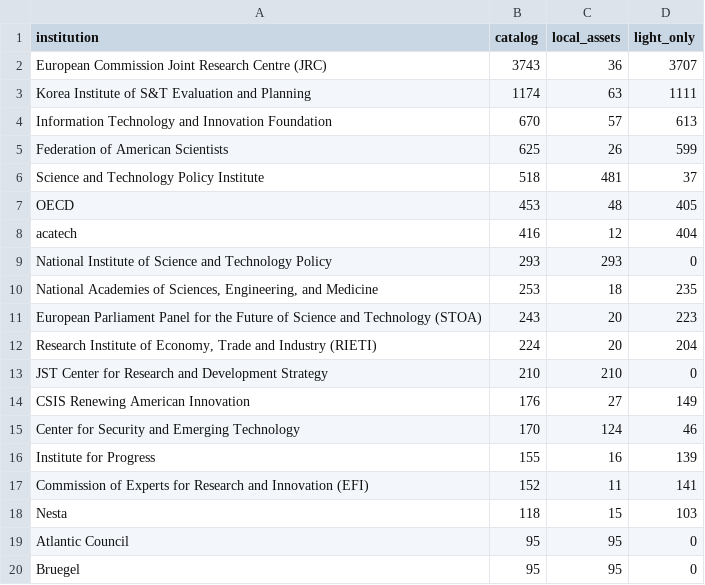
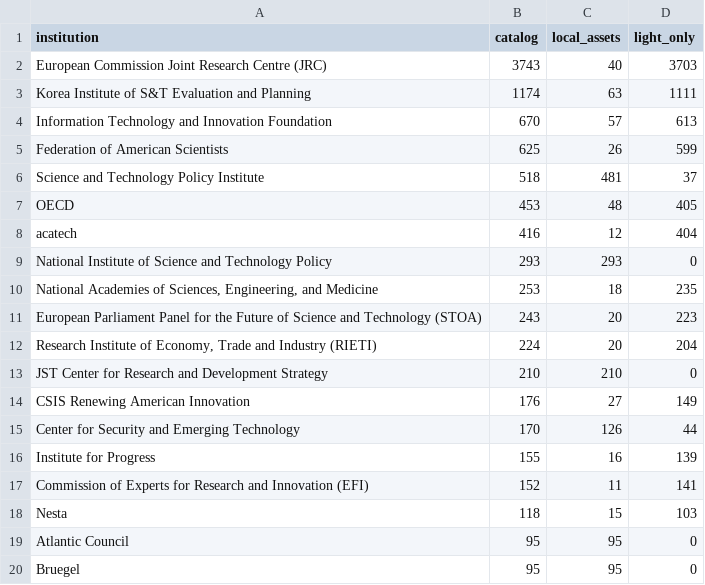
Before and after one commit to zhonghuaongteng/thinktank-report-archive, a CSV file: 国际主要科技智库观点演变_研判/211_机构采集进度.csv, drawn as a sheet; only a part is shown.

```diff
--- a/国际主要科技智库观点演变_研判/211_机构采集进度.csv
+++ b/国际主要科技智库观点演变_研判/211_机构采集进度.csv
@@ -1,3 +1,3 @@
 institution,catalog,local_assets,light_only
-European Commission Joint Research Centre (JRC),3743,36,3707
+European Commission Joint Research Centre (JRC),3743,40,3703
 Korea Institute of S&T Evaluation and Planning,1174,63,1111
@@ -14,3 +14,3 @@ JST Center for Research and Development Strategy,210,210,0
 CSIS Renewing American Innovation,176,27,149
-Center for Security and Emerging Technology,170,124,46
+Center for Security and Emerging Technology,170,126,44
 Institute for Progress,155,16,139
```
Also changed, not shown: 国际主要科技智库观点演变_研判/69_机构节点主题覆盖缺口矩阵.csv, 国际主要科技智库观点演变_研判/75_CSET_2023-2024正式报告轻量目录.csv, 32 other files.
